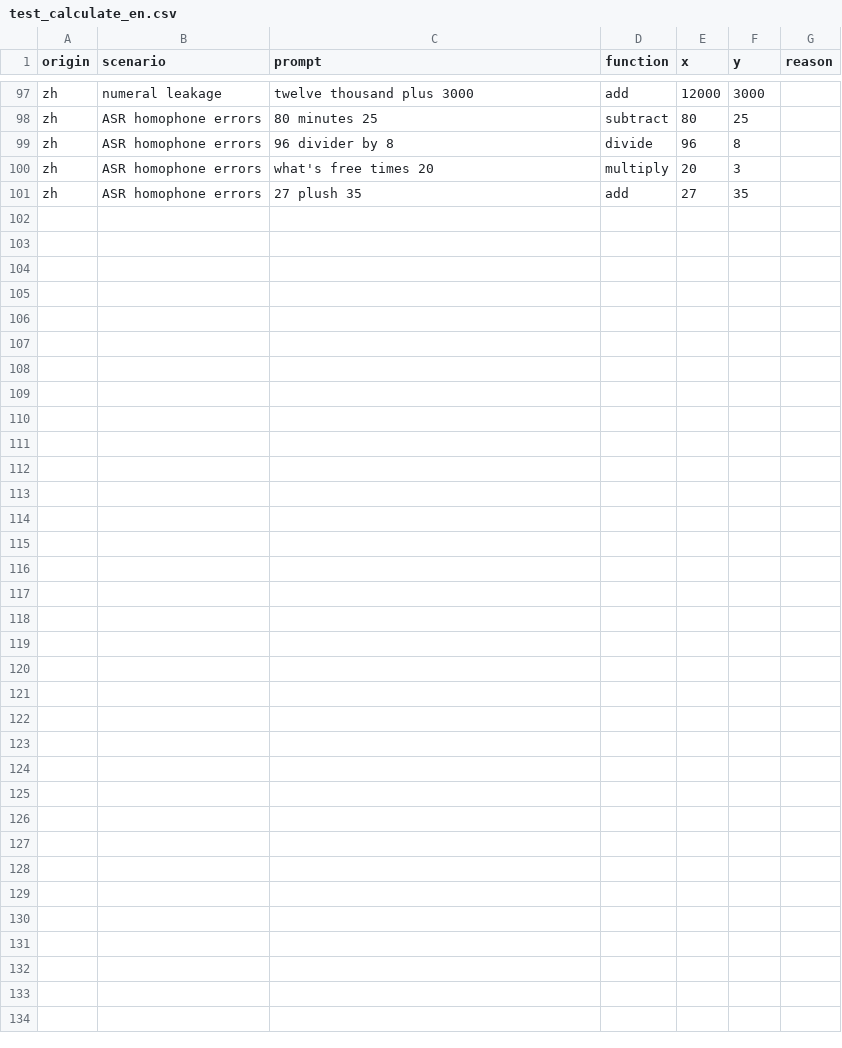
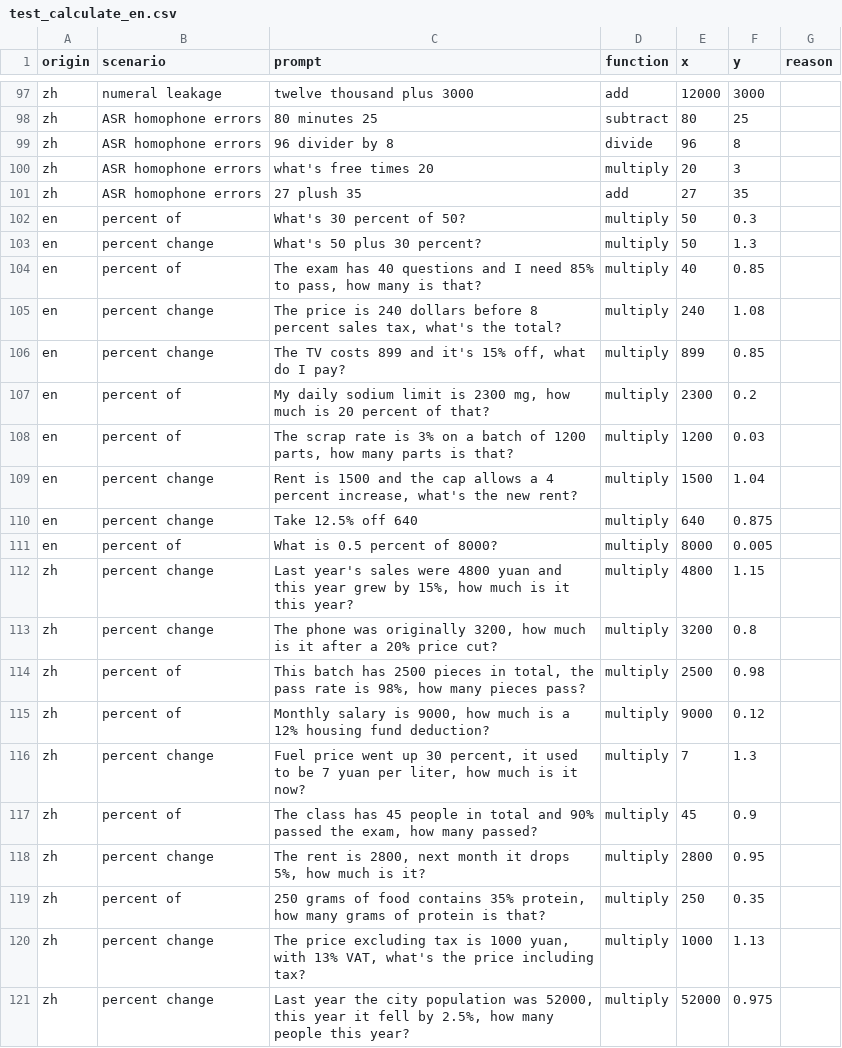
Before and after one commit to jedick/LangCalc, a CSV file: model/data/test_calculate_en.csv, drawn as a sheet; only a part is shown, gaps mark what is left out; the diff names each change by its address in the sheet, - before the commit and + after, or states it on an @@ line.

```diff
--- a/model/data/test_calculate_en.csv
+++ b/model/data/test_calculate_en.csv
+row 102: en | percent of | What's 30 percent of 50? | multiply | 50 | 0.3
+row 103: en | percent change | What's 50 plus 30 percent? | multiply | 50 | 1.3
+row 104: en | percent of | The exam has 40 questions and I need 85% to pass, how many is that? | multiply | 40 | 0.85
+row 105: en | percent change | The price is 240 dollars before 8 percent sales tax, what's the total? | multiply | 240 | 1.08
+row 106: en | percent change | The TV costs 899 and it's 15% off, what do I pay? | multiply | 899 | 0.85
+row 107: en | percent of | My daily sodium limit is 2300 mg, how much is 20 percent of that? | multiply | 2300 | 0.2
+row 108: en | percent of | The scrap rate is 3% on a batch of 1200 parts, how many parts is that? | multiply | 1200 | 0.03
+row 109: en | percent change | Rent is 1500 and the cap allows a 4 percent increase, what's the new rent? | multiply | 1500 | 1.04
+row 110: en | percent change | Take 12.5% off 640 | multiply | 640 | 0.875
+row 111: en | percent of | What is 0.5 percent of 8000? | multiply | 8000 | 0.005
+row 112: zh | percent change | Last year's sales were 4800 yuan and this year grew by 15%, how much is it this year? | multiply | 4800 | 1.15
+row 113: zh | percent change | The phone was originally 3200, how much is it after a 20% price cut? | multiply | 3200 | 0.8
+row 114: zh | percent of | This batch has 2500 pieces in total, the pass rate is 98%, how many pieces pass? | multiply | 2500 | 0.98
+row 115: zh | percent of | Monthly salary is 9000, how much is a 12% housing fund deduction? | multiply | 9000 | 0.12
+row 116: zh | percent change | Fuel price went up 30 percent, it used to be 7 yuan per liter, how much is it now? | multiply | 7 | 1.3
+row 117: zh | percent of | The class has 45 people in total and 90% passed the exam, how many passed? | multiply | 45 | 0.9
+row 118: zh | percent change | The rent is 2800, next month it drops 5%, how much is it? | multiply | 2800 | 0.95
+row 119: zh | percent of | 250 grams of food contains 35% protein, how many grams of protein is that? | multiply | 250 | 0.35
+row 120: zh | percent change | The price excluding tax is 1000 yuan, with 13% VAT, what's the price including tax? | multiply | 1000 | 1.13
+row 121: zh | percent change | Last year the city population was 52000, this year it fell by 2.5%, how many people this year? | multiply | 52000 | 0.975
```
Also changed, not shown: model/data/test_calculate_zh.csv, model/data/train_calculate_zh.csv, 3 other files.
